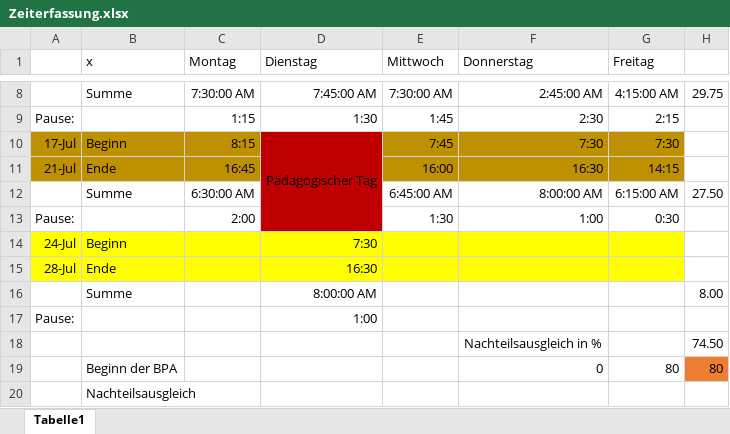
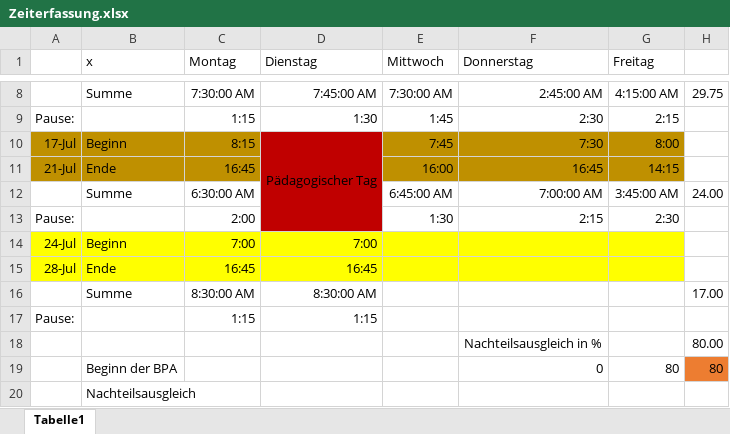
Before and after one commit to Der-Denis/Schiffe-versenken, an Excel workbook: Zeiterfassung.xlsx, sheet Tabelle1, drawn as a sheet; only a part is shown, gaps mark what is left out; values as stored, in another font and other column widths than the file's, no borders; removed rows and columns are numbered as before the commit, all else as after; the diff names each change by its address in the sheet, - before the commit and + after, or states it on an @@ line.

```diff
--- a/Zeiterfassung.xlsx (sheet Tabelle1)
+++ b/Zeiterfassung.xlsx (sheet Tabelle1)
-G10 (Freitag): 7:30
+G10 (Freitag): 8:00
-F11 (Donnerstag): 16:30
+F11 (Donnerstag): 16:45
-F12 (Donnerstag): 8:00:00 AM
+F12 (Donnerstag): 7:00:00 AM
-G12 (Freitag): 6:15:00 AM
+G12 (Freitag): 3:45:00 AM
-H12: 27.50
+H12: 24.00
-F13 (Donnerstag): 1:00
+F13 (Donnerstag): 2:15
-G13 (Freitag): 0:30
+G13 (Freitag): 2:30
-C14 (Montag): (empty)
+C14 (Montag): 7:00
-D14 (Dienstag): 7:30
+D14 (Dienstag): 7:00
-C15 (Montag): (empty)
+C15 (Montag): 16:45
-D15 (Dienstag): 16:30
+D15 (Dienstag): 16:45
-row 16:  | Summe |  | 8:00:00 AM |  |  |  | 8.00
+row 16:  | Summe | 8:30:00 AM | 8:30:00 AM |  |  |  | 17.00
-C17 (Montag): (empty)
+C17 (Montag): 1:15
-D17 (Dienstag): 1:00
+D17 (Dienstag): 1:15
-H18: 74.50
+H18: 80.00
```
Also changed, not shown: 5 other files.
